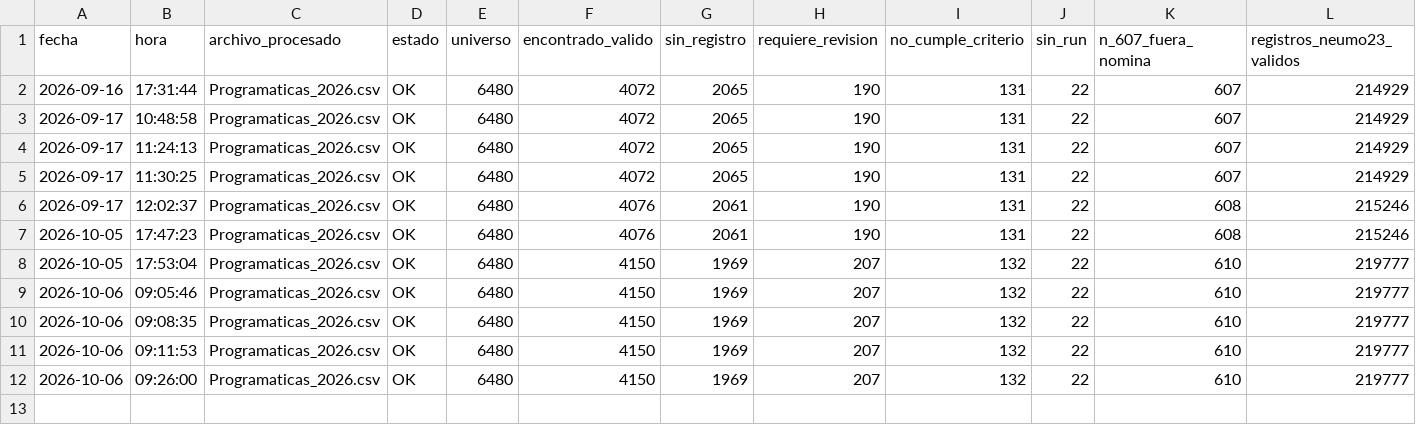
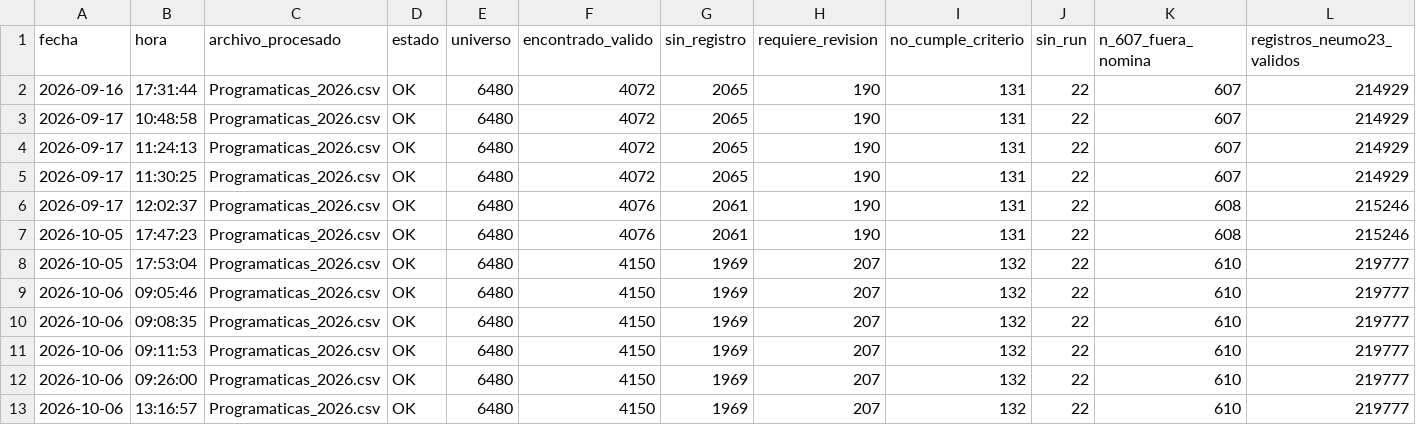
Before and after one commit to davidcarterc86-debug/visor-neumo23-2026-nuble, a CSV file: HISTORIAL/historial.csv, drawn as a sheet; the diff names each change by its address in the sheet, - before the commit and + after, or states it on an @@ line.

Commit message:
Actualizar visor Neumo23 2026 - 2026-10-06
Registro válido encontrado: 4150
Sin registro válido encontrado: 1969
Requiere revisión: 207
No cumple año/territorio: 132
RUN no disponible: 22
Fuera de nómina: 610
Registros Neumo23 válidos en la base: 219777

Generado automáticamente por publicar_visor.py.

```diff
--- a/HISTORIAL/historial.csv
+++ b/HISTORIAL/historial.csv
+row 13: 2026-10-06 | 13:16:57 | Programaticas_2026.csv | OK | 6480 | 4150 | 1969 | 207 | 132 | 22 | 610 | 219777
```
Also changed, not shown: 4 other files.
